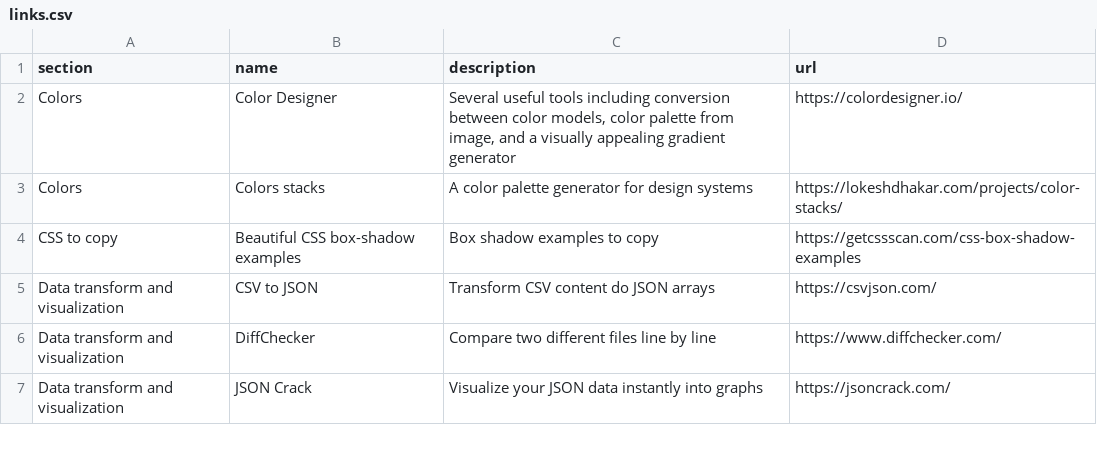
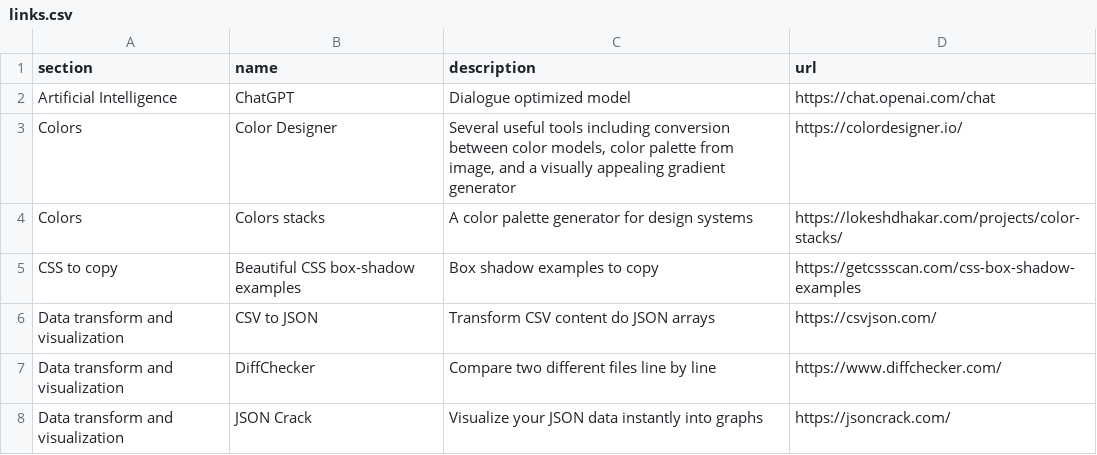
Before and after one commit to teles/awesome-online-tools, a CSV file: dist/links.csv, drawn as a sheet; only a part is shown; the diff names each change by its address in the sheet, - before the commit and + after, or states it on an @@ line.

```diff
--- a/dist/links.csv
+++ b/dist/links.csv
+row 2: Artificial Intelligence | ChatGPT | Dialogue optimized model | https://chat.openai.com/chat
```
